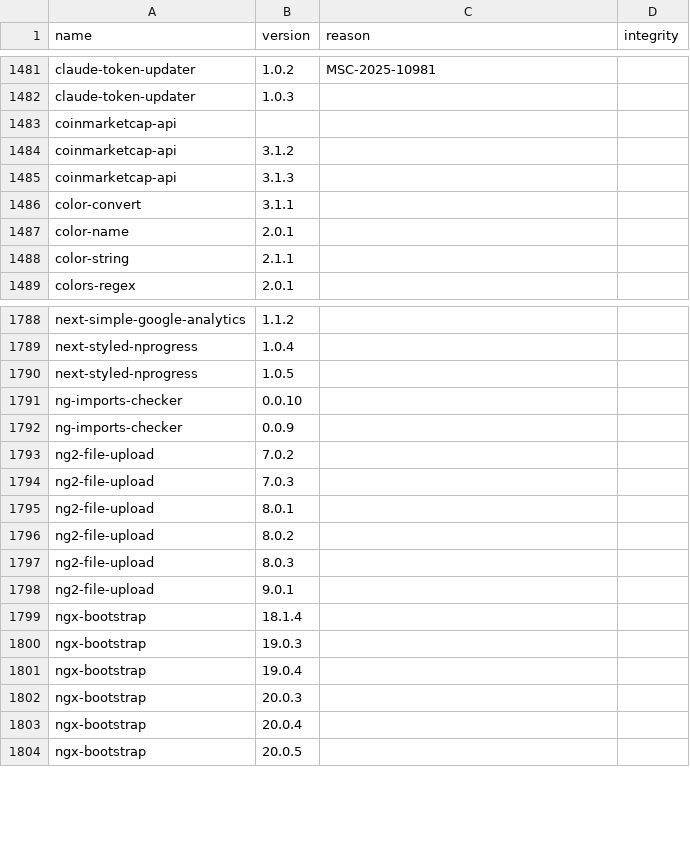
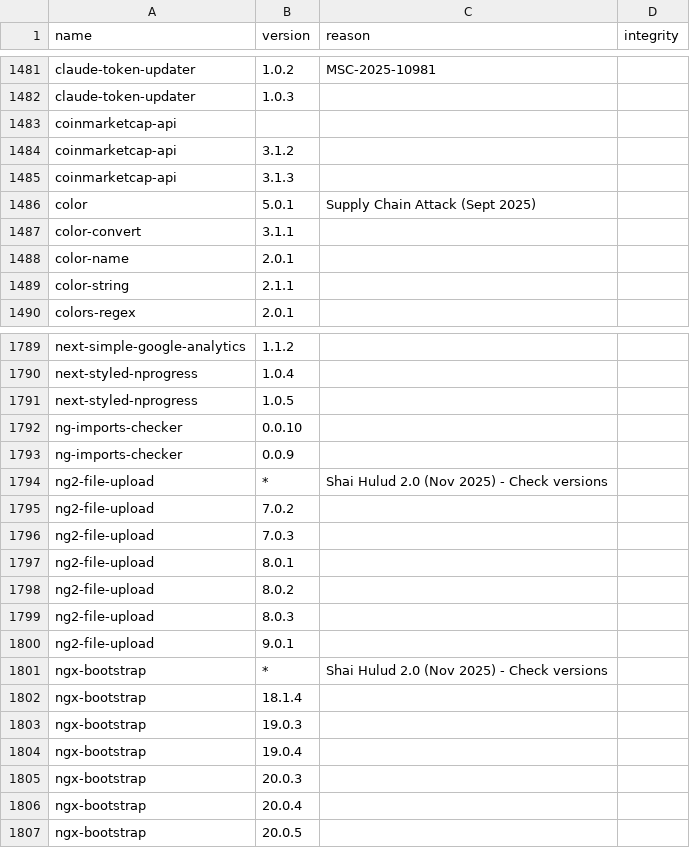
Before and after one commit to BranLang/worm-sign, a CSV file: sources/known-threats.csv, drawn as a sheet; only a part is shown, gaps mark what is left out; the diff names each change by its address in the sheet, - before the commit and + after, or states it on an @@ line.

Commit message:
feat: Add known threats database and scripts for scanning, adding, and consolidating threat data.

```diff
--- a/sources/known-threats.csv
+++ b/sources/known-threats.csv
+row 1486: color | 5.0.1 | Supply Chain Attack (Sept 2025)
+row 1794: ng2-file-upload | * | Shai Hulud 2.0 (Nov 2025) - Check versions
+row 1801: ngx-bootstrap | * | Shai Hulud 2.0 (Nov 2025) - Check versions
```
Also changed, not shown: 4 other files.
